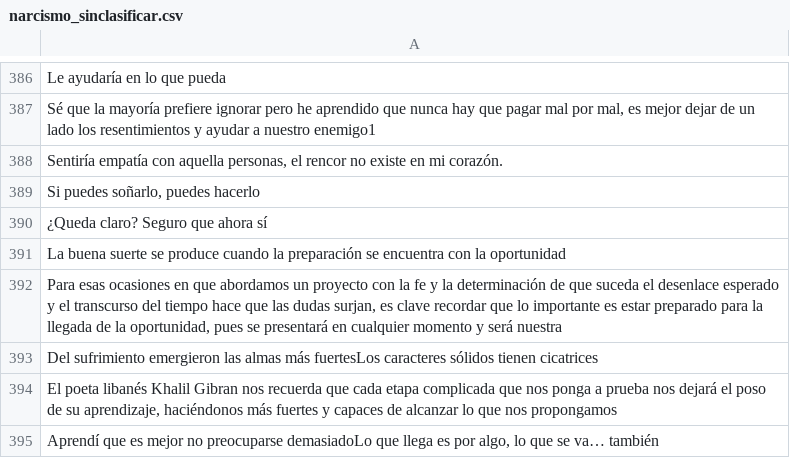
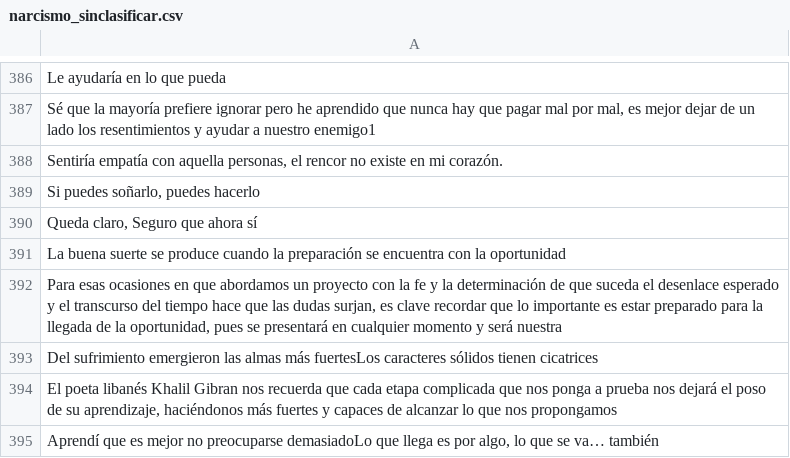
Before and after one commit to SmartFastSolution/ModeloTextClassification, a CSV file: narcismo_sinclasificar.csv, drawn as a sheet; only a part is shown, gaps mark what is left out.

Commit message:
Actualizacion

```diff
--- a/narcismo_sinclasificar.csv
+++ b/narcismo_sinclasificar.csv
@@ -389,3 +389,3 @@
 "Si puedes soñarlo, puedes hacerlo"
-"¿Queda claro? Seguro que ahora sí"
+"Queda claro, Seguro que ahora sí"
 "La buena suerte se produce cuando la preparación se encuentra con la oportunidad"
```
